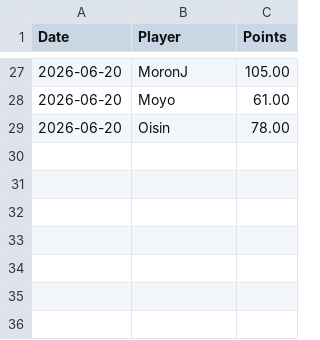
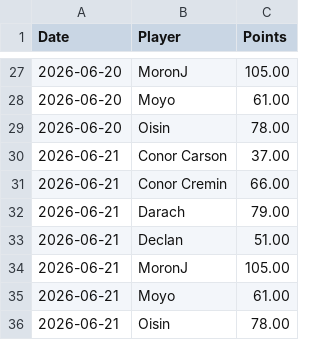
Before and after one commit to oisincarroll296/wc2026-sweepstake-BSC, a CSV file: data/score_history.csv, drawn as a sheet; only a part is shown, gaps mark what is left out; the diff names each change by its address in the sheet, - before the commit and + after, or states it on an @@ line.

```diff
--- a/data/score_history.csv
+++ b/data/score_history.csv
+row 30: 2026-06-21 | Conor Carson | 37.00
+row 31: 2026-06-21 | Conor Cremin | 66.00
+row 32: 2026-06-21 | Darach | 79.00
+row 33: 2026-06-21 | Declan | 51.00
+row 34: 2026-06-21 | MoronJ | 105.00
+row 35: 2026-06-21 | Moyo | 61.00
+row 36: 2026-06-21 | Oisin | 78.00
```
